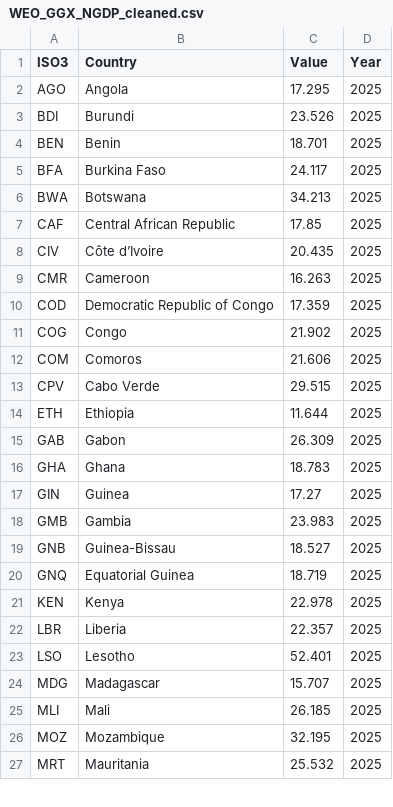
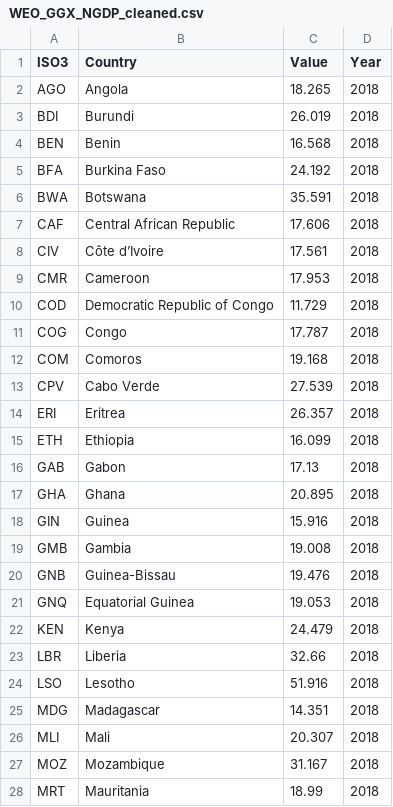
Before and after one commit to jqnmunozdiaz/SO_dashboard, a CSV file: data/processed/WEO_GGX_NGDP_cleaned.csv, drawn as a sheet; only a part is shown; the diff covers the shown part only.

```diff
--- a/data/processed/WEO_GGX_NGDP_cleaned.csv
+++ b/data/processed/WEO_GGX_NGDP_cleaned.csv
@@ -1,27 +1,28 @@
 ISO3,Country,Value,Year
-AGO,Angola,17.295,2025
-BDI,Burundi,23.526,2025
-BEN,Benin,18.701,2025
-BFA,Burkina Faso,24.117,2025
-BWA,Botswana,34.213,2025
-CAF,Central African Republic,17.85,2025
-CIV,Côte d’Ivoire,20.435,2025
-CMR,Cameroon,16.263,2025
-COD,Democratic Republic of Congo,17.359,2025
-COG,Congo,21.902,2025
-COM,Comoros,21.606,2025
-CPV,Cabo Verde,29.515,2025
-ETH,Ethiopia,11.644,2025
-GAB,Gabon,26.309,2025
-GHA,Ghana,18.783,2025
-GIN,Guinea,17.27,2025
-GMB,Gambia,23.983,2025
-GNB,Guinea-Bissau,18.527,2025
-GNQ,Equatorial Guinea,18.719,2025
-KEN,Kenya,22.978,2025
-LBR,Liberia,22.357,2025
-LSO,Lesotho,52.401,2025
-MDG,Madagascar,15.707,2025
-MLI,Mali,26.185,2025
-MOZ,Mozambique,32.195,2025
-MRT,Mauritania,25.532,2025
+AGO,Angola,18.265,2018
+BDI,Burundi,26.019,2018
+BEN,Benin,16.568,2018
+BFA,Burkina Faso,24.192,2018
+BWA,Botswana,35.591,2018
+CAF,Central African Republic,17.606,2018
+CIV,Côte d’Ivoire,17.561,2018
+CMR,Cameroon,17.953,2018
+COD,Democratic Republic of Congo,11.729,2018
+COG,Congo,17.787,2018
+COM,Comoros,19.168,2018
+CPV,Cabo Verde,27.539,2018
+ERI,Eritrea,26.357,2018
+ETH,Ethiopia,16.099,2018
+GAB,Gabon,17.13,2018
+GHA,Ghana,20.895,2018
+GIN,Guinea,15.916,2018
+GMB,Gambia,19.008,2018
+GNB,Guinea-Bissau,19.476,2018
+GNQ,Equatorial Guinea,19.053,2018
+KEN,Kenya,24.479,2018
+LBR,Liberia,32.66,2018
+LSO,Lesotho,51.916,2018
+MDG,Madagascar,14.351,2018
+MLI,Mali,20.307,2018
+MOZ,Mozambique,31.167,2018
+MRT,Mauritania,18.99,2018
```
Also changed, not shown: 42 edited cells elsewhere in this file, data/processed/GIRI/GIRI_AALs.csv, 15 other files.
